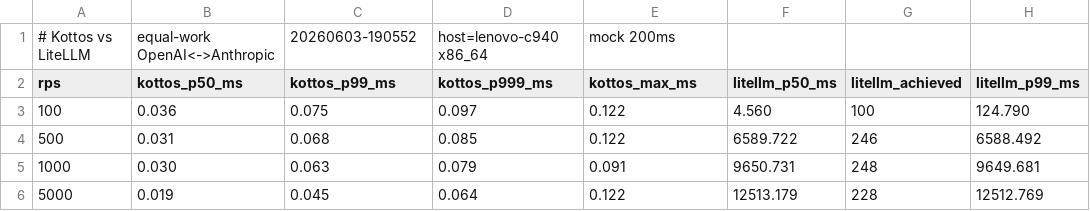
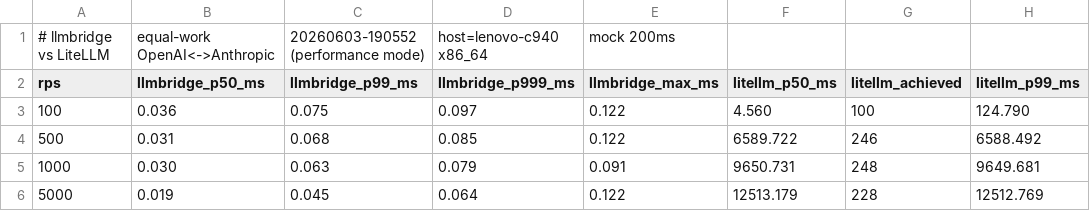
Before and after one commit to kottos-ai/llmbridge, a CSV file: bench/results/phase-a-comparison.csv, drawn as a sheet; only a part is shown; the diff names each change by its address in the sheet, - before the commit and + after, or states it on an @@ line.

Commit message:
Some updates: - Translate json in bulk copies. - Avoid string copy. - Changed project name to llmbridge. - Update all docs for distribution.

```diff
--- a/bench/results/phase-a-comparison.csv
+++ b/bench/results/phase-a-comparison.csv
-A1 (rps): # Kottos vs LiteLLM
+A1 (rps): # llmbridge vs LiteLLM
-C1 (llmbridge_p99_ms): 20260603-190552
+C1 (llmbridge_p99_ms): 20260603-190552 (performance mode)
-B2: kottos_p50_ms
+B2: llmbridge_p50_ms
-C2: kottos_p99_ms
+C2: llmbridge_p99_ms
-D2: kottos_p999_ms
+D2: llmbridge_p999_ms
-E2: kottos_max_ms
+E2: llmbridge_max_ms
```
Also changed, not shown: 47 other files.
